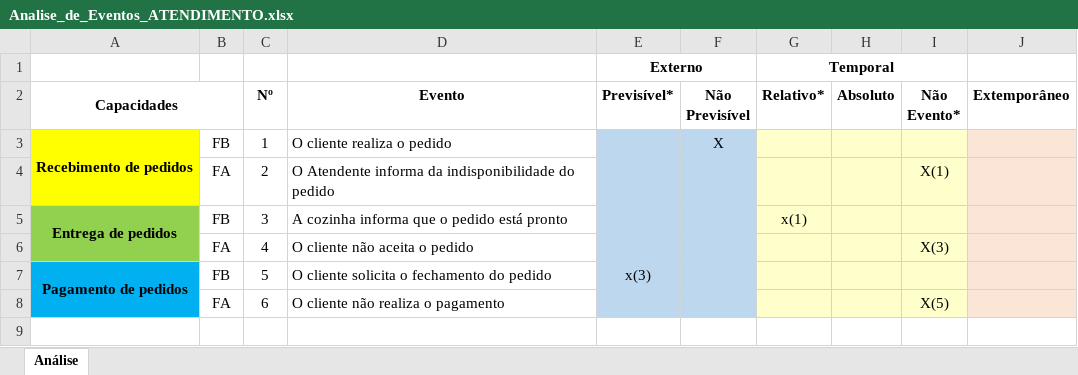
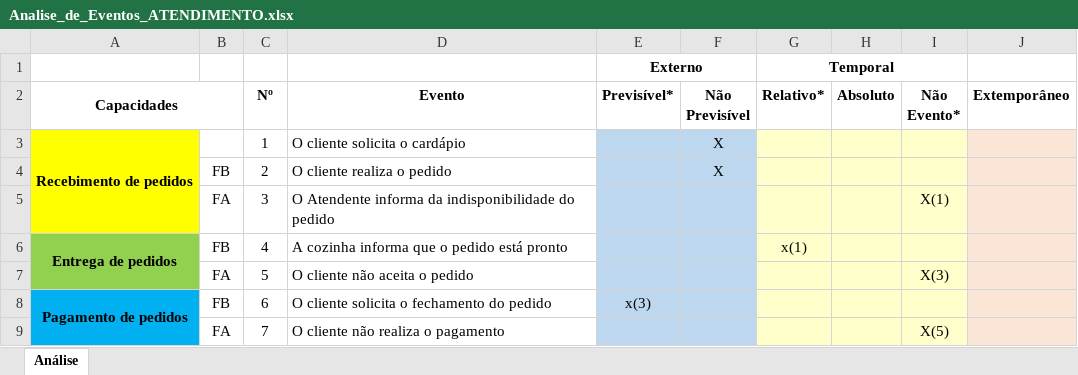
Before and after one commit to Darienzo08/ope_ads, an Excel workbook: docs/artefatos-15-23/ATENDIMENTO/Analise_de_Eventos_ATENDIMENTO.xlsx, sheet Análise, drawn as a sheet; values as stored, in another font and other column widths than the file's, no borders; addresses are those after the commit; the diff names each change by its address in the sheet, - before the commit and + after, or states it on an @@ line.

```diff
--- a/docs/artefatos-15-23/ATENDIMENTO/Analise_de_Eventos_ATENDIMENTO.xlsx (sheet Análise)
+++ b/docs/artefatos-15-23/ATENDIMENTO/Analise_de_Eventos_ATENDIMENTO.xlsx (sheet Análise)
-B3: FB
+B3: (empty)
-D3 (Evento): O cliente realiza o pedido
+D3 (Evento): O cliente solicita o cardápio
+row 4:  | FB | 2 | O cliente realiza o pedido |  | X
-C5 (Nº): 2
+C5 (Nº): 3
-C6 (Nº): 3
+C6 (Nº): 4
-C7 (Nº): 4
+C7 (Nº): 5
-C8 (Nº): 5
+C8 (Nº): 6
-C9 (Nº): 6
+C9 (Nº): 7
```
Also changed, not shown: 7 other files.
